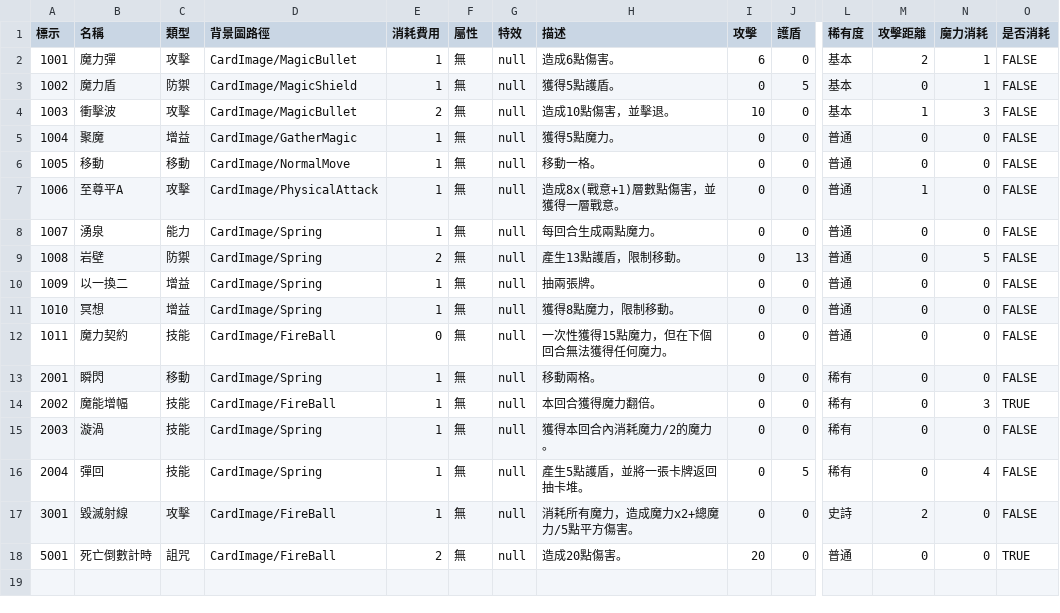
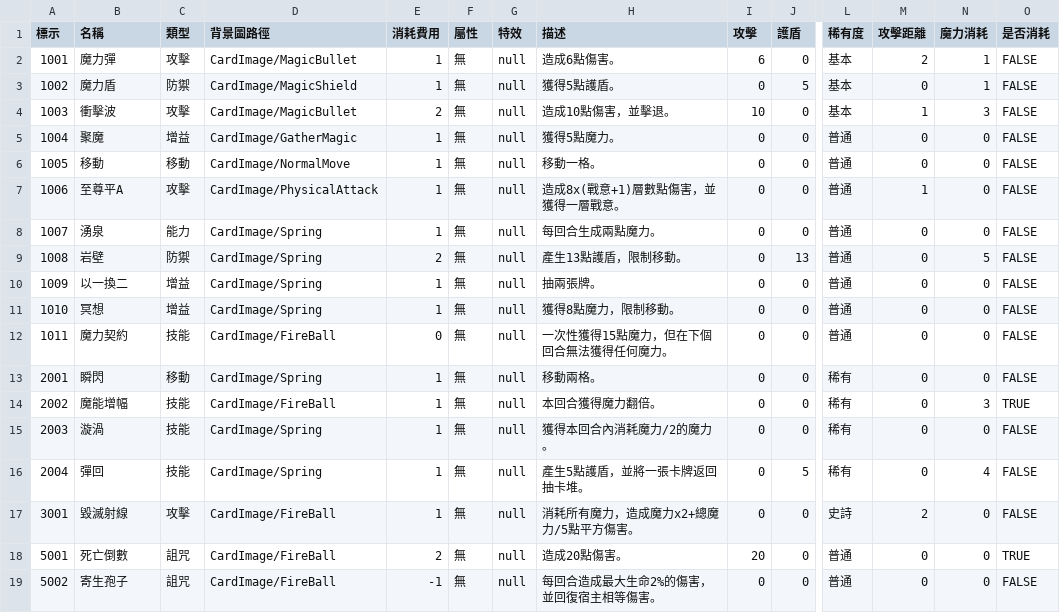
Before and after one commit to yucheng0210/Card, a CSV file: Assets/StreamingAssets/CARDLIST.csv, drawn as a sheet; only a part is shown, gaps mark what is left out; rows hold the shown columns only; the diff names each change by its address in the sheet, - before the commit and + after, or states it on an @@ line.

```diff
--- a/Assets/StreamingAssets/CARDLIST.csv
+++ b/Assets/StreamingAssets/CARDLIST.csv
-B18 (名稱): 死亡倒數計時
+B18 (名稱): 死亡倒數
+row 19: 5002 | 寄生孢子 | 詛咒 | CardImage/FireBall | -1 | 無 | null | 每回合造成最大生命2%的傷害，並回復宿主相等傷害。 | 0 | 0 | 普通 | 0 | 0 | FALSE
```
Also changed, not shown: Assets/StreamingAssets/ENEMYLIST.csv, 9 other files.
